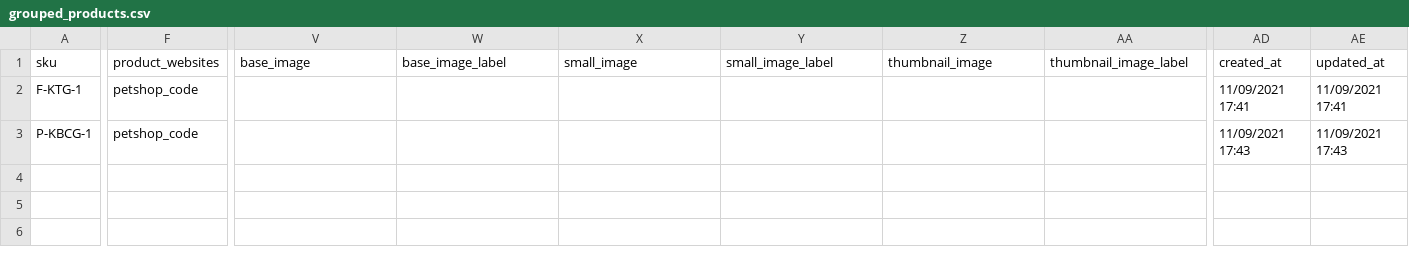
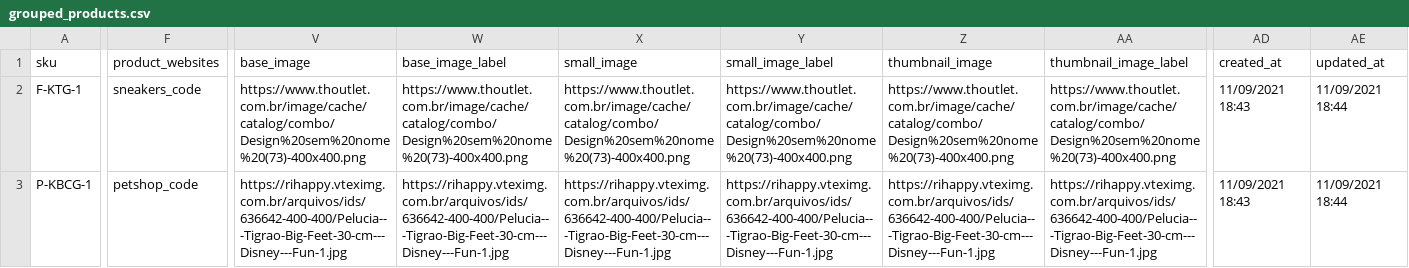
Before and after one commit to GustavoMeloWebjump/projeto-final-grupo-2, a CSV file: app/code/Webjump/Backend/Model/Product/csv/grouped_products.csv, drawn as a sheet; only a part is shown, gaps mark what is left out; the diff names each change by its address in the sheet, - before the commit and + after, or states it on an @@ line.

```diff
--- a/app/code/Webjump/Backend/Model/Product/csv/grouped_products.csv
+++ b/app/code/Webjump/Backend/Model/Product/csv/grouped_products.csv
-F2 (product_websites): petshop_code
+F2 (product_websites): sneakers_code
-V2 (base_image): (empty)
+V2 (base_image): https://www.thoutlet.com.br/image/cache/catalog/combo/Design%20sem%20nome%20(73)-400x400.png
-W2 (base_image_label): (empty)
+W2 (base_image_label): https://www.thoutlet.com.br/image/cache/catalog/combo/Design%20sem%20nome%20(73)-400x400.png
-X2 (small_image): (empty)
+X2 (small_image): https://www.thoutlet.com.br/image/cache/catalog/combo/Design%20sem%20nome%20(73)-400x400.png
-Y2 (small_image_label): (empty)
+Y2 (small_image_label): https://www.thoutlet.com.br/image/cache/catalog/combo/Design%20sem%20nome%20(73)-400x400.png
-Z2 (thumbnail_image): (empty)
+Z2 (thumbnail_image): https://www.thoutlet.com.br/image/cache/catalog/combo/Design%20sem%20nome%20(73)-400x400.png
-AA2 (thumbnail_image_label): (empty)
+AA2 (thumbnail_image_label): https://www.thoutlet.com.br/image/cache/catalog/combo/Design%20sem%20nome%20(73)-400x400.png
-AD2 (created_at): 11/09/2021 17:41
+AD2 (created_at): 11/09/2021 18:43
-AE2 (updated_at): 11/09/2021 17:41
+AE2 (updated_at): 11/09/2021 18:44
-V3 (base_image): (empty)
+V3 (base_image): https://rihappy.vteximg.com.br/arquivos/ids/636642-400-400/Pelucia---Tigrao-Big-Feet-30-cm---Disney---Fun-1.jpg
-W3 (base_image_label): (empty)
+W3 (base_image_label): https://rihappy.vteximg.com.br/arquivos/ids/636642-400-400/Pelucia---Tigrao-Big-Feet-30-cm---Disney---Fun-1.jpg
-X3 (small_image): (empty)
+X3 (small_image): https://rihappy.vteximg.com.br/arquivos/ids/636642-400-400/Pelucia---Tigrao-Big-Feet-30-cm---Disney---Fun-1.jpg
-Y3 (small_image_label): (empty)
+Y3 (small_image_label): https://rihappy.vteximg.com.br/arquivos/ids/636642-400-400/Pelucia---Tigrao-Big-Feet-30-cm---Disney---Fun-1.jpg
-Z3 (thumbnail_image): (empty)
+Z3 (thumbnail_image): https://rihappy.vteximg.com.br/arquivos/ids/636642-400-400/Pelucia---Tigrao-Big-Feet-30-cm---Disney---Fun-1.jpg
-AA3 (thumbnail_image_label): (empty)
+AA3 (thumbnail_image_label): https://rihappy.vteximg.com.br/arquivos/ids/636642-400-400/Pelucia---Tigrao-Big-Feet-30-cm---Disney---Fun-1.jpg
-AD3 (created_at): 11/09/2021 17:43
+AD3 (created_at): 11/09/2021 18:43
-AE3 (updated_at): 11/09/2021 17:43
+AE3 (updated_at): 11/09/2021 18:44
```
Also changed, not shown: app/code/Webjump/Backend/Model/Product/csv/bundle_products.csv, app/code/Webjump/Backend/Model/Product/csv/fanon_products.csv, 14 other files.
